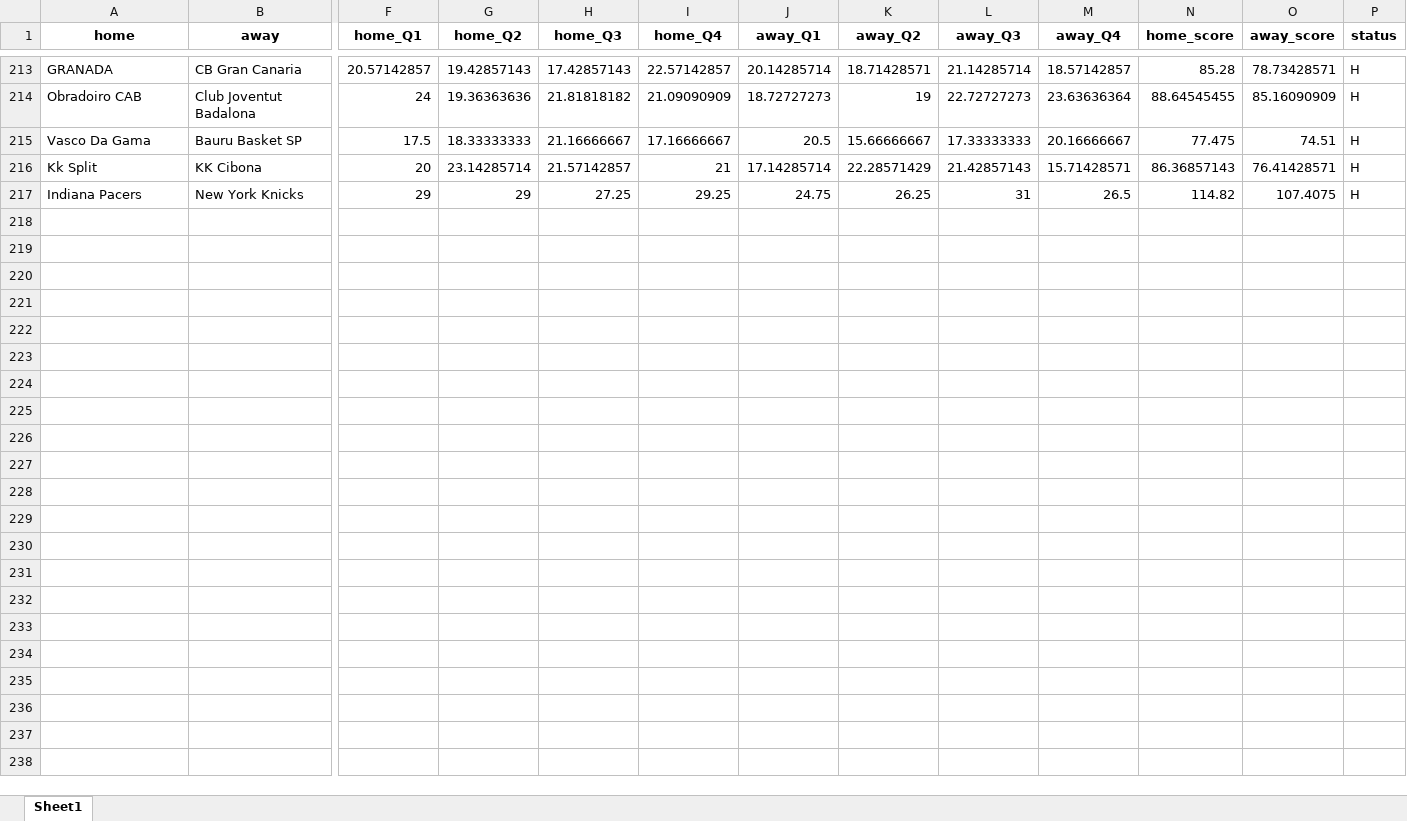
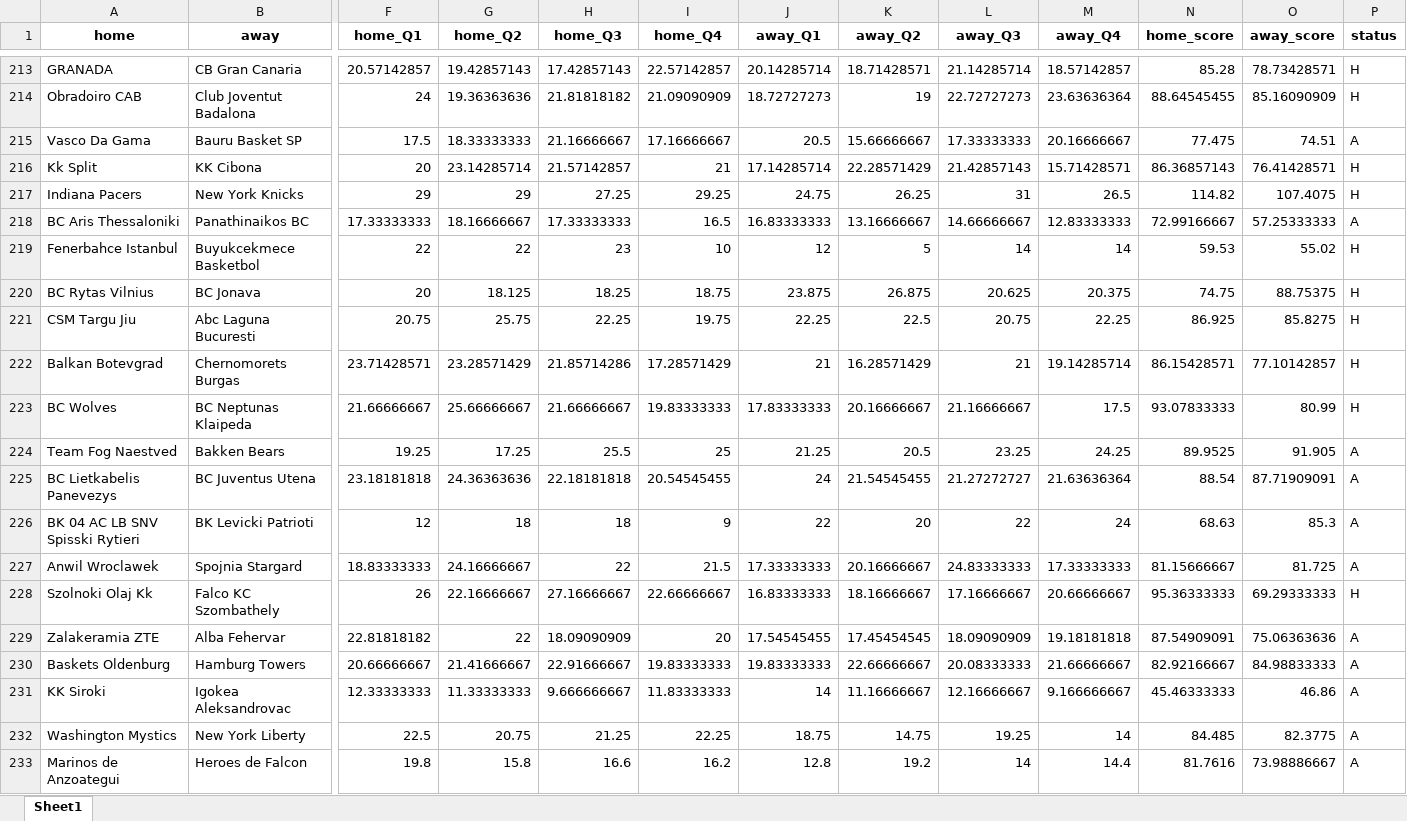
Before and after one commit to jbadonai/betting-predictions, an Excel workbook: ml_bb.xlsx, sheet Sheet1, drawn as a sheet; only a part is shown, gaps mark what is left out; values as stored, in another font and other column widths than the file's, no borders; rows hold the shown columns only; the diff covers the shown part only; the diff names each change by its address in the sheet, - before the commit and + after, or states it on an @@ line.

```diff
--- a/ml_bb.xlsx (sheet Sheet1)
+++ b/ml_bb.xlsx (sheet Sheet1)
-P215 (status): H
+P215 (status): A
+row 218: BC Aris Thessaloniki | Panathinaikos BC | 17.33333333 | 18.16666667 | 17.33333333 | 16.5 | 16.83333333 | 13.16666667 | 14.66666667 | 12.83333333 | 72.99166667 | 57.25333333 | A
+row 219: Fenerbahce Istanbul | Buyukcekmece Basketbol | 22 | 22 | 23 | 10 | 12 | 5 | 14 | 14 | 59.53 | 55.02 | H
+row 220: BC Rytas Vilnius | BC Jonava | 20 | 18.125 | 18.25 | 18.75 | 23.875 | 26.875 | 20.625 | 20.375 | 74.75 | 88.75375 | H
+row 221: CSM Targu Jiu | Abc Laguna Bucuresti | 20.75 | 25.75 | 22.25 | 19.75 | 22.25 | 22.5 | 20.75 | 22.25 | 86.925 | 85.8275 | H
+row 222: Balkan Botevgrad | Chernomorets Burgas | 23.71428571 | 23.28571429 | 21.85714286 | 17.28571429 | 21 | 16.28571429 | 21 | 19.14285714 | 86.15428571 | 77.10142857 | H
+row 223: BC Wolves | BC Neptunas Klaipeda | 21.66666667 | 25.66666667 | 21.66666667 | 19.83333333 | 17.83333333 | 20.16666667 | 21.16666667 | 17.5 | 93.07833333 | 80.99 | H
+row 224: Team Fog Naestved | Bakken Bears | 19.25 | 17.25 | 25.5 | 25 | 21.25 | 20.5 | 23.25 | 24.25 | 89.9525 | 91.905 | A
+row 225: BC Lietkabelis Panevezys | BC Juventus Utena | 23.18181818 | 24.36363636 | 22.18181818 | 20.54545455 | 24 | 21.54545455 | 21.27272727 | 21.63636364 | 88.54 | 87.71909091 | A
+row 226: BK 04 AC LB SNV Spisski Rytieri | BK Levicki Patrioti | 12 | 18 | 18 | 9 | 22 | 20 | 22 | 24 | 68.63 | 85.3 | A
+row 227: Anwil Wroclawek | Spojnia Stargard | 18.83333333 | 24.16666667 | 22 | 21.5 | 17.33333333 | 20.16666667 | 24.83333333 | 17.33333333 | 81.15666667 | 81.725 | A
+row 228: Szolnoki Olaj Kk | Falco KC Szombathely | 26 | 22.16666667 | 27.16666667 | 22.66666667 | 16.83333333 | 18.16666667 | 17.16666667 | 20.66666667 | 95.36333333 | 69.29333333 | H
+row 229: Zalakeramia ZTE | Alba Fehervar | 22.81818182 | 22 | 18.09090909 | 20 | 17.54545455 | 17.45454545 | 18.09090909 | 19.18181818 | 87.54909091 | 75.06363636 | A
+row 230: Baskets Oldenburg | Hamburg Towers | 20.66666667 | 21.41666667 | 22.91666667 | 19.83333333 | 19.83333333 | 22.66666667 | 20.08333333 | 21.66666667 | 82.92166667 | 84.98833333 | A
+row 231: KK Siroki | Igokea Aleksandrovac | 12.33333333 | 11.33333333 | 9.666666667 | 11.83333333 | 14 | 11.16666667 | 12.16666667 | 9.166666667 | 45.46333333 | 46.86 | A
+row 232: Washington Mystics | New York Liberty | 22.5 | 20.75 | 21.25 | 22.25 | 18.75 | 14.75 | 19.25 | 14 | 84.485 | 82.3775 | A
+row 233: Marinos de Anzoategui | Heroes de Falcon | 19.8 | 15.8 | 16.6 | 16.2 | 12.8 | 19.2 | 14 | 14.4 | 81.7616 | 73.98886667 | A
```
Also changed, not shown: 72 added rows and 3 edited cells elsewhere in this sheet, bak/ml.xlsx, bak/ml2.xlsx, 54 other files.
